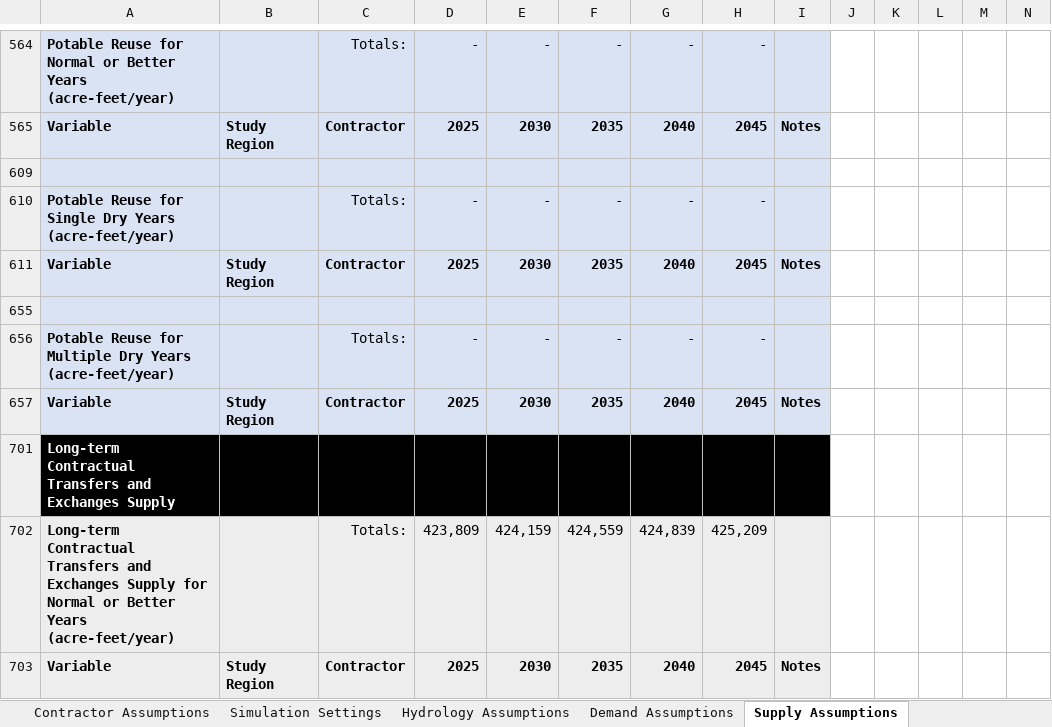
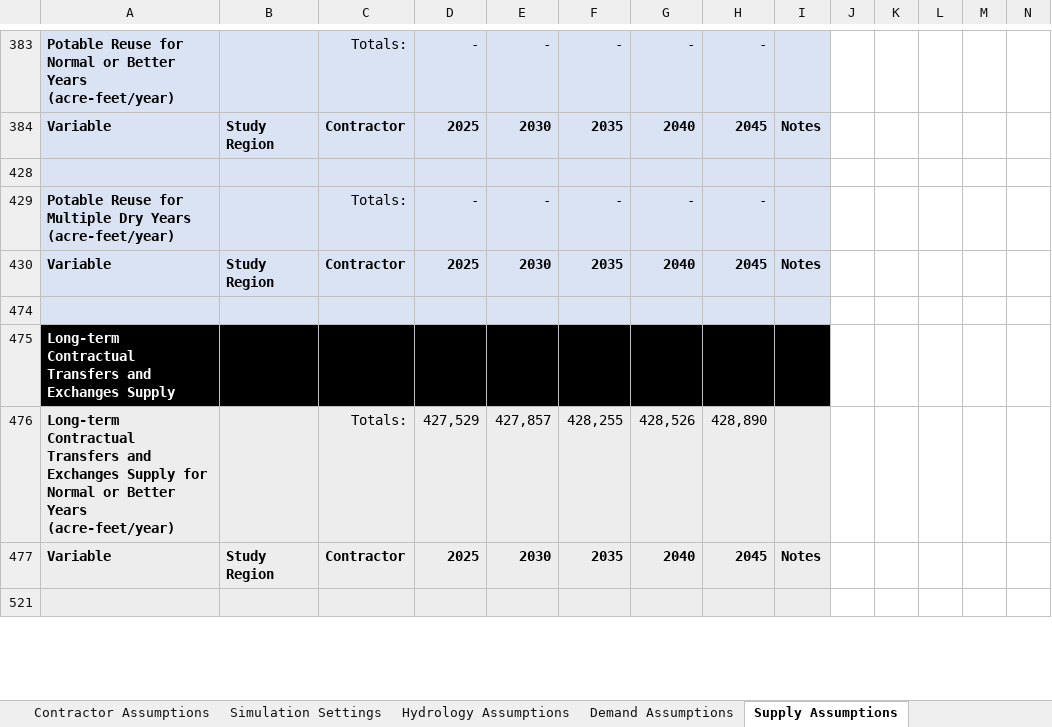
Before and after one commit to dayamuralidharan/California-Urban-Water-Management-Economic-Tool, an Excel workbook: CaUWMET/src/inputData/CaUWMETInputData.xlsx, sheet Supply Assumptions, drawn as a sheet; only a part is shown, gaps mark what is left out; values as stored, in another font and other column widths than the file's, no borders; removed rows and columns are numbered as before the commit, all else as after; rows hold the shown columns only; the diff covers the shown part only; the diff names each change by its address in the sheet, - before the commit and + after, or states it on an @@ line.

Commit message:
Updated reading in of supply assumptions to remove single dry year in Input file

```diff
--- a/CaUWMET/src/inputData/CaUWMETInputData.xlsx (sheet Supply Assumptions)
+++ b/CaUWMET/src/inputData/CaUWMETInputData.xlsx (sheet Supply Assumptions)
-A429: …Reuse for Single Dry Years…
+A429: …Reuse for Multiple Dry Years…
@@ row 150 moved to row 430: Variable @@
+row 474: (empty)
@@ row 701 moved to row 475: Long-term Contractual Transfers and Exch… @@
+row 476: Long-term Contractual Transfers and Exchanges Supply for Normal or Better Years (acre-feet/year) |  | Totals: | 427,529 | 427,857 | 428,255 | 428,526 | 428,890
-C521 bold: on
+C521 bold: off
-row 656: Potable Reuse for Multiple Dry Years (acre-feet/year) |  | Totals: | - | - | - | - | -
-row 657: Variable | Study Region | Contractor | 2025 | 2030 | 2035 | 2040 | 2045 | Notes
-row 702: Long-term Contractual Transfers and Exchanges Supply for Normal or Better Years (acre-feet/year) |  | Totals: | 423,809 | 424,159 | 424,559 | 424,839 | 425,209
-row 703: Variable | Study Region | Contractor | 2025 | 2030 | 2035 | 2040 | 2045 | Notes
```
Also changed, not shown: 227 added rows, 26 removed rows, 2 moved rows, 166 hidden or unhidden rows, 36 edited cells, cell formats and merged cells elsewhere in this sheet, other sheet tabs, hidden cells, CaUWMET/src/outputData/ModelOutputs_Optimal.xlsx, CaUWMET/src/outputData/ModelOutputs_Zero.xlsx, 5 other files.
